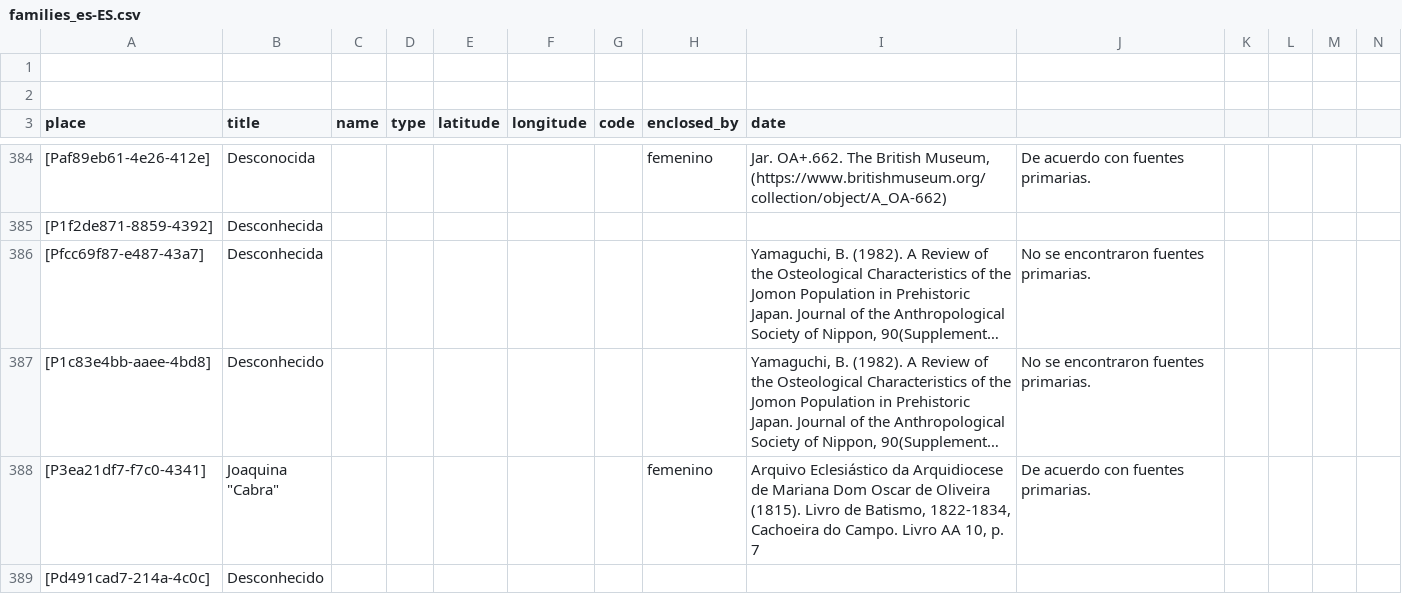
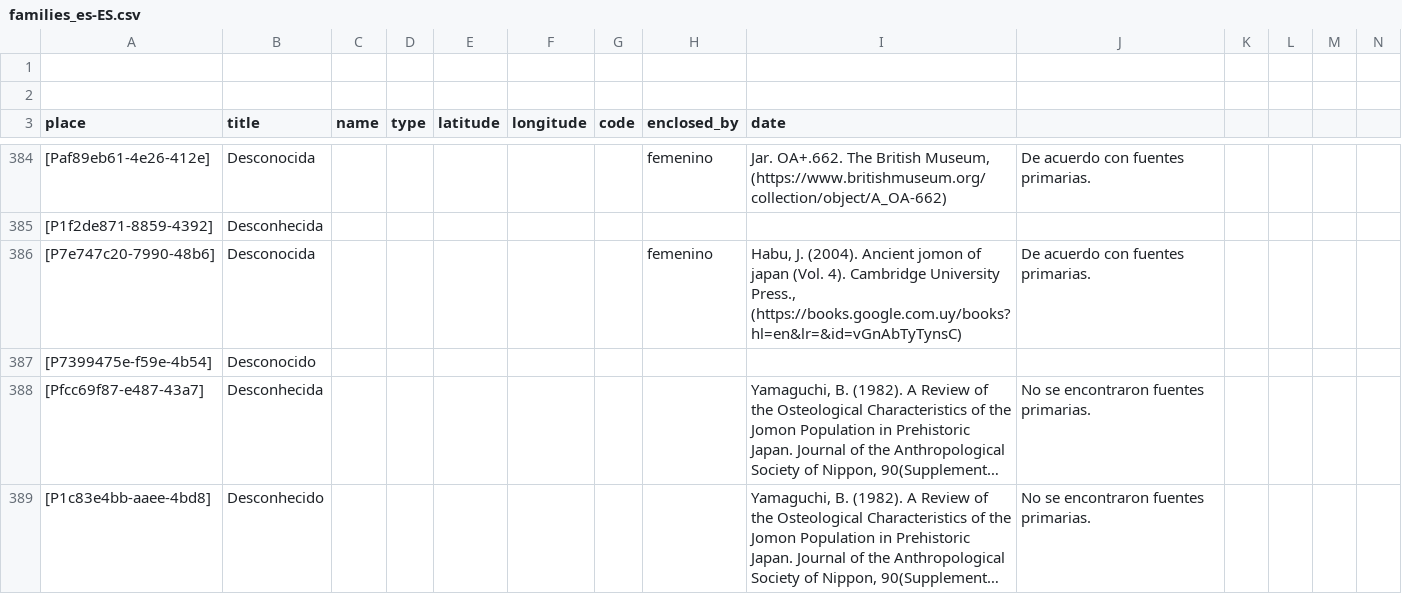
Before and after one commit to historytracers/historytracers, a CSV file: csv/families_es-ES.csv, drawn as a sheet; only a part is shown, gaps mark what is left out; the shorter side is filled out with more unchanged rows; long unchanged cells end in …; rows hold the shown columns only; the diff covers the shown part only; the diff names each change by its address in the sheet, - before the commit and + after, or states it on an @@ line.

Commit message:
jomon: Early (P2)

```diff
--- a/csv/families_es-ES.csv
+++ b/csv/families_es-ES.csv
+row 386: [P7e747c20-7990-48b6] | Desconocida |  |  |  |  |  | femenino | Habu, J. (2004). Ancient jomon of japan (Vol. 4). Cambridge University Press., (https://books.google.com.uy/books?hl=en&lr=&id=vGnAbTyTynsC) | De acuerdo con fuentes primarias.
+row 387: [P7399475e-f59e-4b54] | Desconocido
```
Also changed, not shown: 5 added rows elsewhere in this file, csv/2a5f1ee5-c15a-4ee5-a5d9-b5ef970d151b_en-US.csv, csv/2a5f1ee5-c15a-4ee5-a5d9-b5ef970d151b_es-ES.csv, 7 other files.
